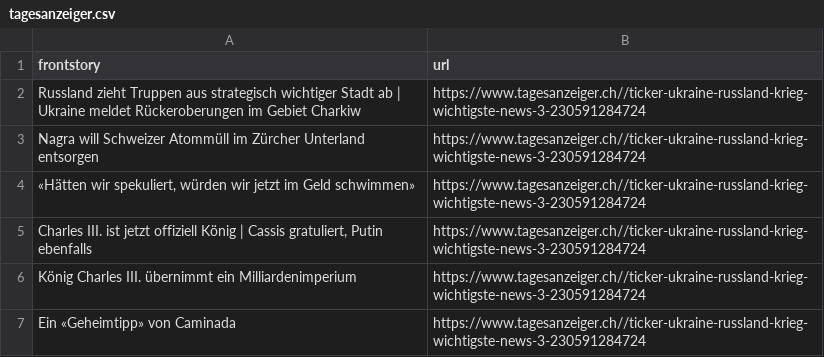
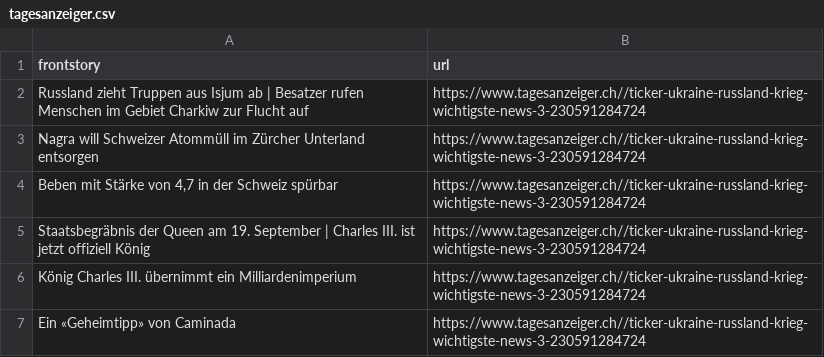
Before and after one commit to ErichBuergler/automatic-scraper-tagesanzeiger, a CSV file: tagesanzeiger.csv, drawn as a sheet.

```diff
--- a/tagesanzeiger.csv
+++ b/tagesanzeiger.csv
@@ -1,6 +1,6 @@
 frontstory,url
-Russland zieht Truppen aus strategisch wichtiger Stadt ab | Ukraine meldet Rückeroberungen im Gebiet Charkiw,https://www.tagesanzeiger.ch//ticker-ukraine-russland-krieg-wichtigste-news-3-230591284724
+Russland zieht Truppen aus Isjum ab | Besatzer rufen Menschen im Gebiet Charkiw zur Flucht auf,https://www.tagesanzeiger.ch//ticker-ukraine-russland-krieg-wichtigste-news-3-230591284724
 Nagra will Schweizer Atommüll im Zürcher Unterland entsorgen,https://www.tagesanzeiger.ch//ticker-ukraine-russland-krieg-wichtigste-news-3-230591284724
-"«Hätten wir spekuliert, würden wir jetzt im Geld schwimmen»",https://www.tagesanzeiger.ch//ticker-ukraine-russland-krieg-wichtigste-news-3-230591284724
-"Charles III. ist jetzt offiziell König | Cassis gratuliert, Putin ebenfalls",https://www.tagesanzeiger.ch//ticker-ukraine-russland-krieg-wichtigste-news-3-230591284724
+"Beben mit Stärke von 4,7 in der Schweiz spürbar",https://www.tagesanzeiger.ch//ticker-ukraine-russland-krieg-wichtigste-news-3-230591284724
+Staatsbegräbnis der Queen am 19. September | Charles III. ist jetzt offiziell König,https://www.tagesanzeiger.ch//ticker-ukraine-russland-krieg-wichtigste-news-3-230591284724
 König Charles III. übernimmt ein Milliardenimperium,https://www.tagesanzeiger.ch//ticker-ukraine-russland-krieg-wichtigste-news-3-230591284724
```
